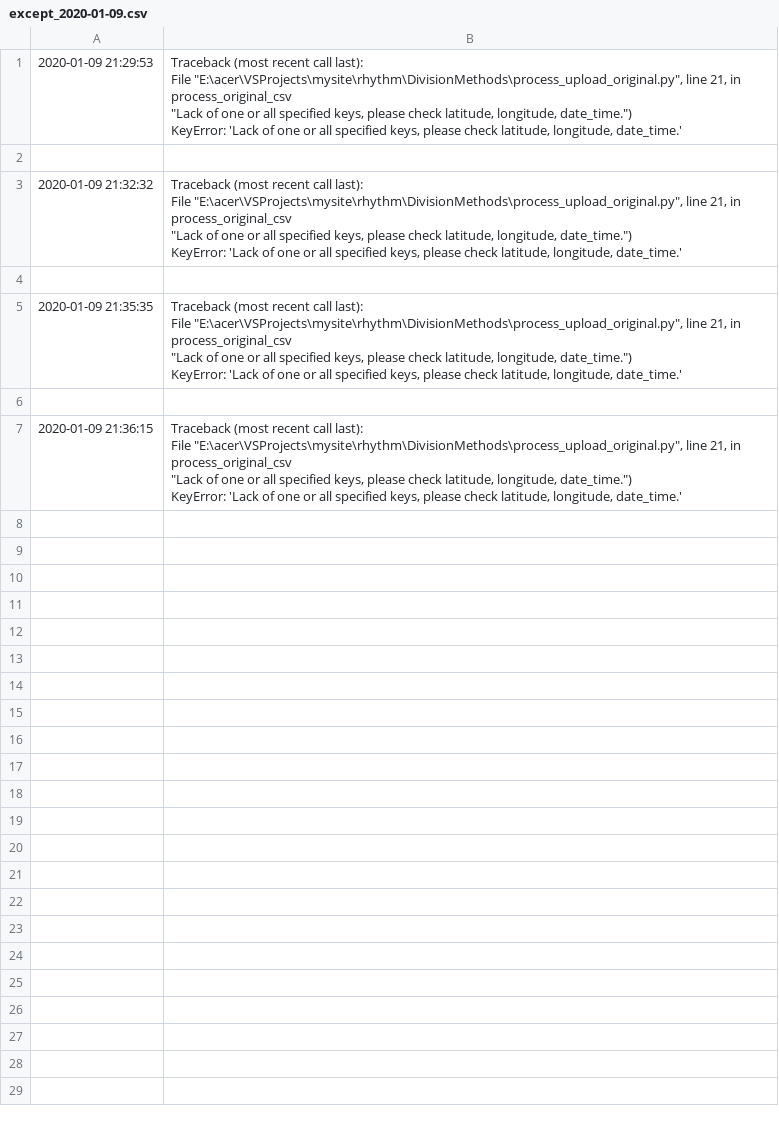
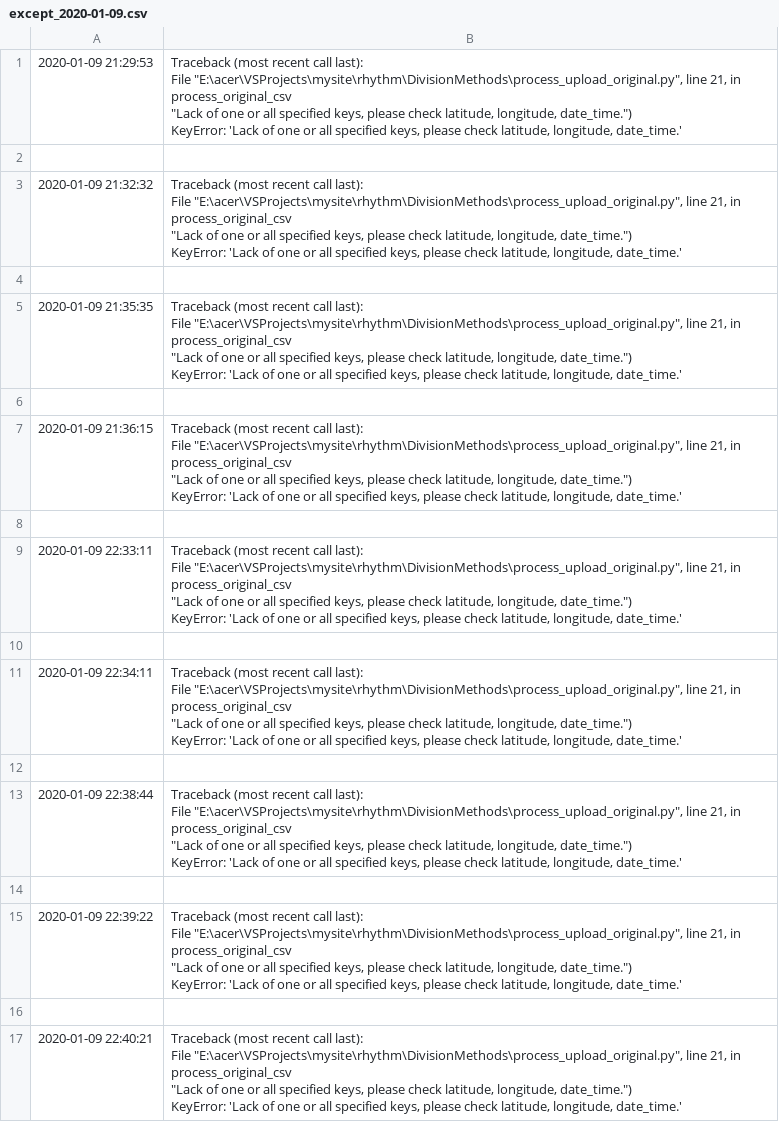
Before and after one commit to NPUStephenHao3023/mysite, a CSV file: rhythm/DivisionMethods/except_process_upload_original/except_2020-01-09.csv, drawn as a sheet; ↵ is a line break in a cell; the diff names each change by its address in the sheet, - before the commit and + after, or states it on an @@ line.

Commit message:
fix bug of multi-user uploading csv

```diff
--- a/rhythm/DivisionMethods/except_process_upload_original/except_2020-01-09.csv
+++ b/rhythm/DivisionMethods/except_process_upload_original/except_2020-01-09.csv
+row 8: (empty)
+row 9: 2020-01-09 22:33:11 | Traceback (most recent call last): ↵ File "E:\acer\VSProjects\mysite\rhythm\DivisionMethods\process_upload_original.py", line 21, in process_original_csv ↵ "Lack of one or all specified keys, please check latitude, longitude, date_time.") ↵ KeyError: 'Lack of one or all specified keys, please check latitude, longitude, date_time.'
+row 10: (empty)
+row 11: 2020-01-09 22:34:11 | Traceback (most recent call last): ↵ File "E:\acer\VSProjects\mysite\rhythm\DivisionMethods\process_upload_original.py", line 21, in process_original_csv ↵ "Lack of one or all specified keys, please check latitude, longitude, date_time.") ↵ KeyError: 'Lack of one or all specified keys, please check latitude, longitude, date_time.'
+row 12: (empty)
+row 13: 2020-01-09 22:38:44 | Traceback (most recent call last): ↵ File "E:\acer\VSProjects\mysite\rhythm\DivisionMethods\process_upload_original.py", line 21, in process_original_csv ↵ "Lack of one or all specified keys, please check latitude, longitude, date_time.") ↵ KeyError: 'Lack of one or all specified keys, please check latitude, longitude, date_time.'
+row 14: (empty)
+row 15: 2020-01-09 22:39:22 | Traceback (most recent call last): ↵ File "E:\acer\VSProjects\mysite\rhythm\DivisionMethods\process_upload_original.py", line 21, in process_original_csv ↵ "Lack of one or all specified keys, please check latitude, longitude, date_time.") ↵ KeyError: 'Lack of one or all specified keys, please check latitude, longitude, date_time.'
+row 16: (empty)
+row 17: 2020-01-09 22:40:21 | Traceback (most recent call last): ↵ File "E:\acer\VSProjects\mysite\rhythm\DivisionMethods\process_upload_original.py", line 21, in process_original_csv ↵ "Lack of one or all specified keys, please check latitude, longitude, date_time.") ↵ KeyError: 'Lack of one or all specified keys, please check latitude, longitude, date_time.'
```
Also changed, not shown: rhythm/DivisionMethods/dataset/data1024.csv, rhythm/DivisionMethods/merge.csv, 15 other files.
